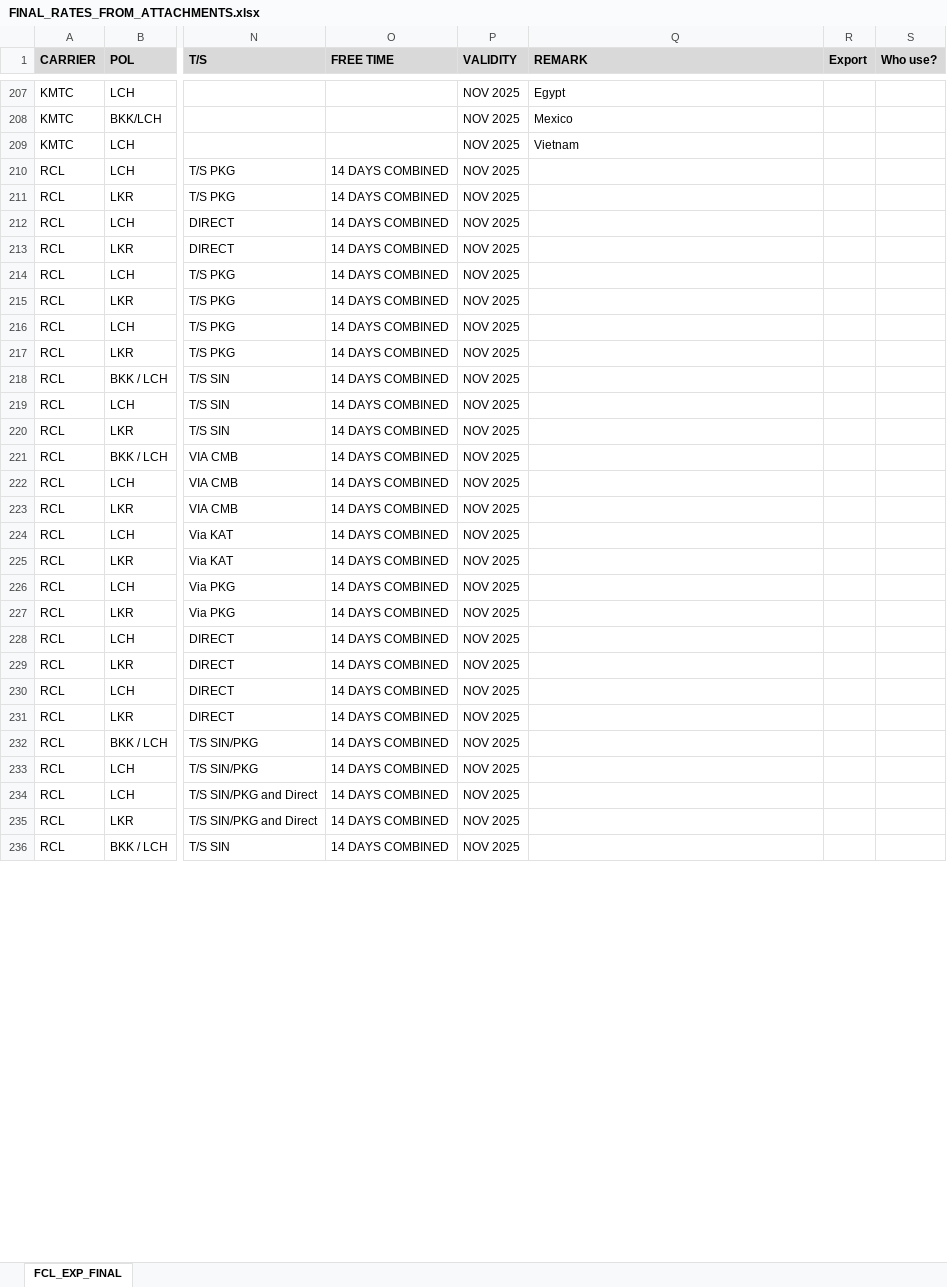
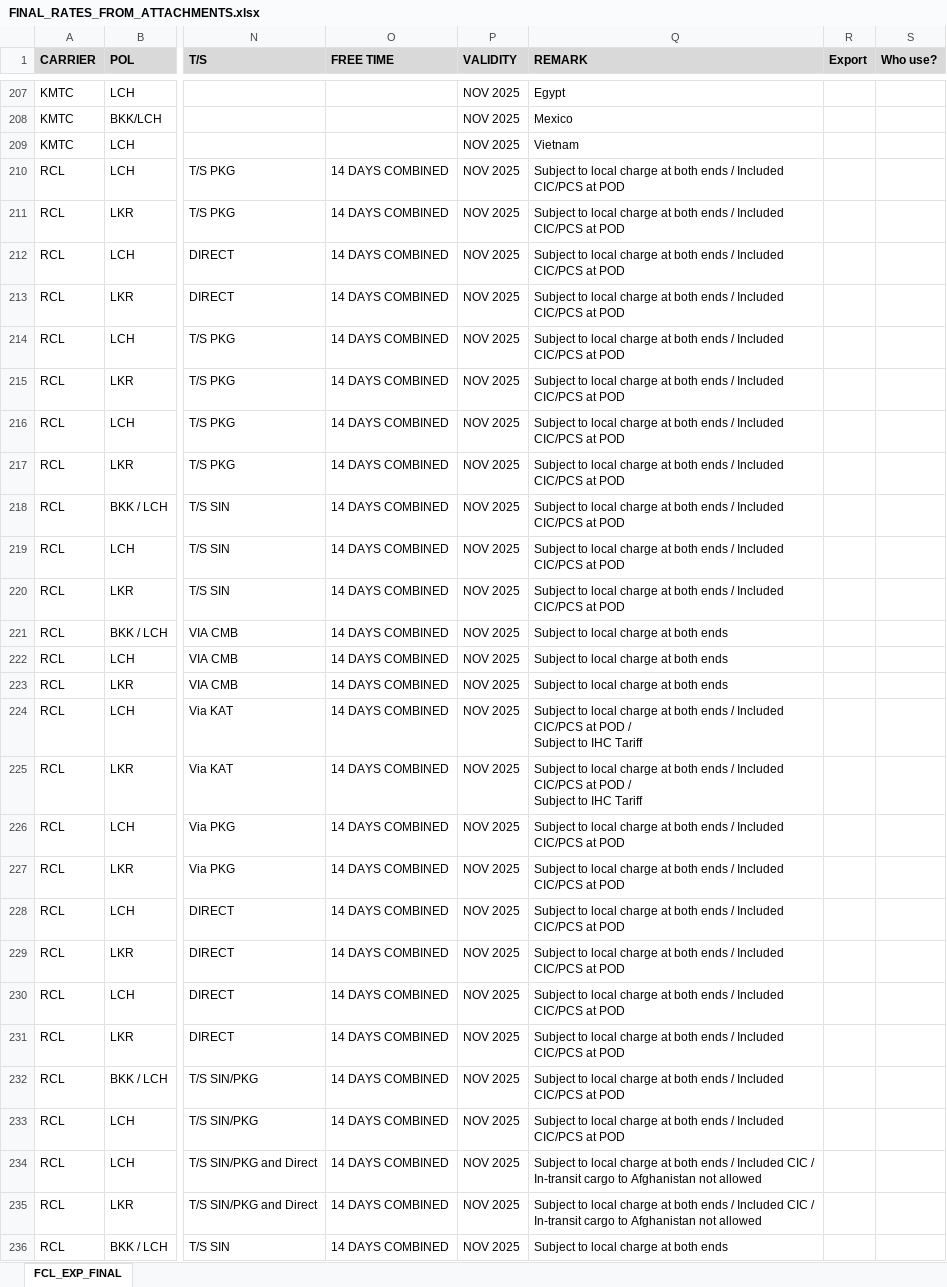
Before and after one commit to champkris/rate_automation, an Excel workbook: docs/output/FINAL_RATES_FROM_ATTACHMENTS.xlsx, sheet FCL_EXP_FINAL, drawn as a sheet; only a part is shown, gaps mark what is left out; values as stored, in another font and other column widths than the file's, no borders; ↵ is a line break in a cell; the diff covers the shown part only; the diff names each change by its address in the sheet, - before the commit and + after, or states it on an @@ line.

```diff
--- a/docs/output/FINAL_RATES_FROM_ATTACHMENTS.xlsx (sheet FCL_EXP_FINAL)
+++ b/docs/output/FINAL_RATES_FROM_ATTACHMENTS.xlsx (sheet FCL_EXP_FINAL)
-Q210:Q220 (REMARK): (empty)
+Q210:Q220 (REMARK): Subject to local charge at both ends / Included CIC/PCS at POD
-Q221:Q223 (REMARK): (empty)
+Q221:Q223 (REMARK): Subject to local charge at both ends
-Q224:Q225 (REMARK): (empty)
+Q224:Q225 (REMARK): Subject to local charge at both ends / Included CIC/PCS at POD / ↵ Subject to IHC Tariff
-Q226:Q233 (REMARK): (empty)
+Q226:Q233 (REMARK): Subject to local charge at both ends / Included CIC/PCS at POD
-Q234:Q235 (REMARK): (empty)
+Q234:Q235 (REMARK): Subject to local charge at both ends / Included CIC / ↵ In-transit cargo to Afghanistan not allowed
-Q236 (REMARK): (empty)
+Q236 (REMARK): Subject to local charge at both ends
```
Also changed, not shown: 182 edited cells elsewhere in this sheet, 1 other file.
